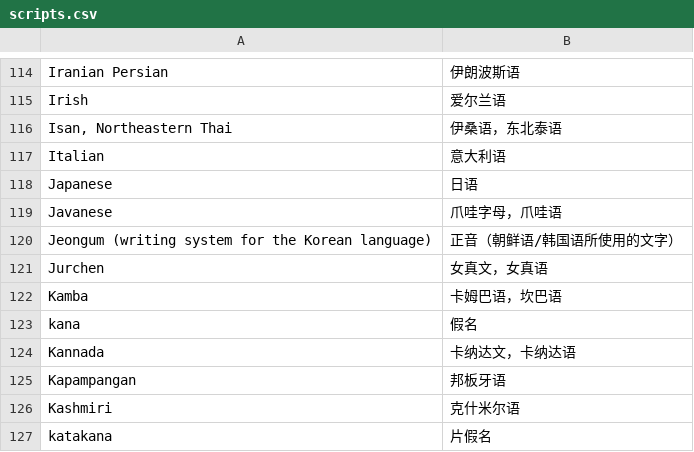
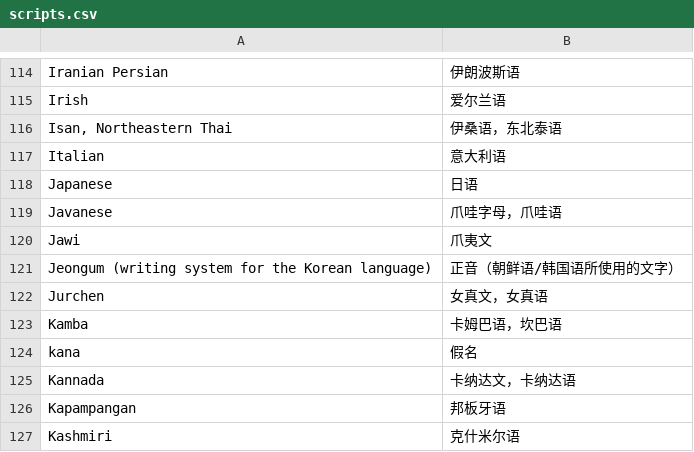
Before and after one commit to xfq/scripts, a CSV file: name/scripts.csv, drawn as a sheet; only a part is shown, gaps mark what is left out; the shorter side is filled out with more unchanged rows; the diff names each change by its address in the sheet, - before the commit and + after, or states it on an @@ line.

Commit message:
Add Jawi script

```diff
--- a/name/scripts.csv
+++ b/name/scripts.csv
+row 120: Jawi | 爪夷文
```
